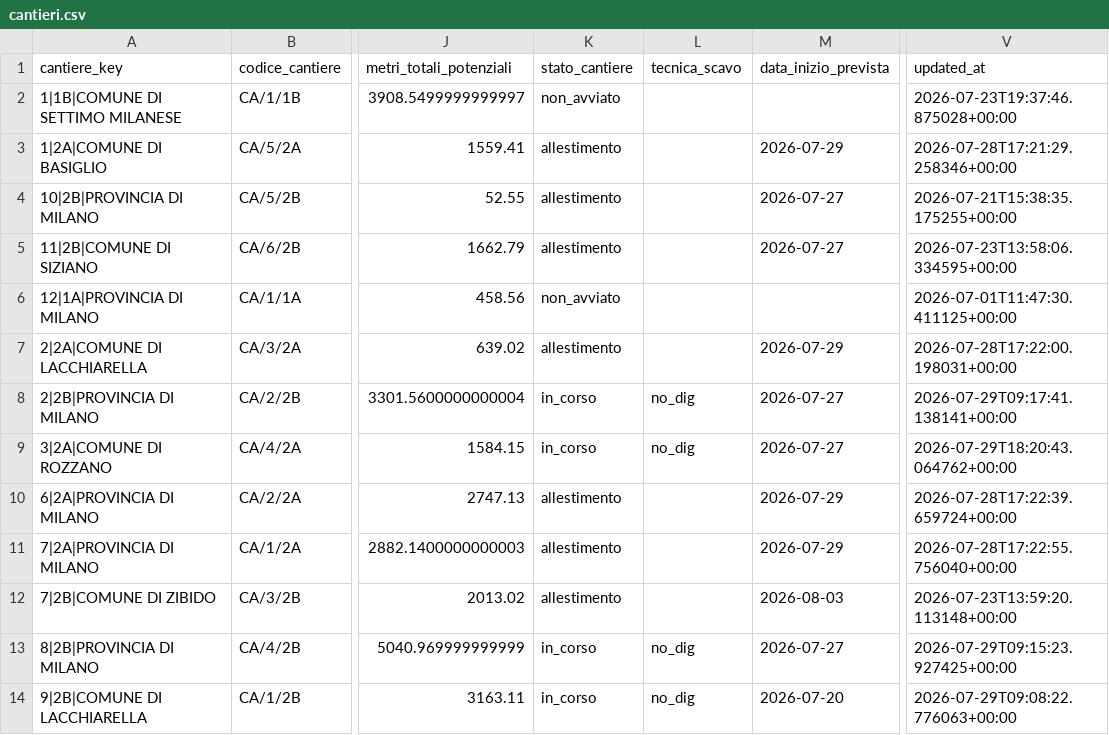
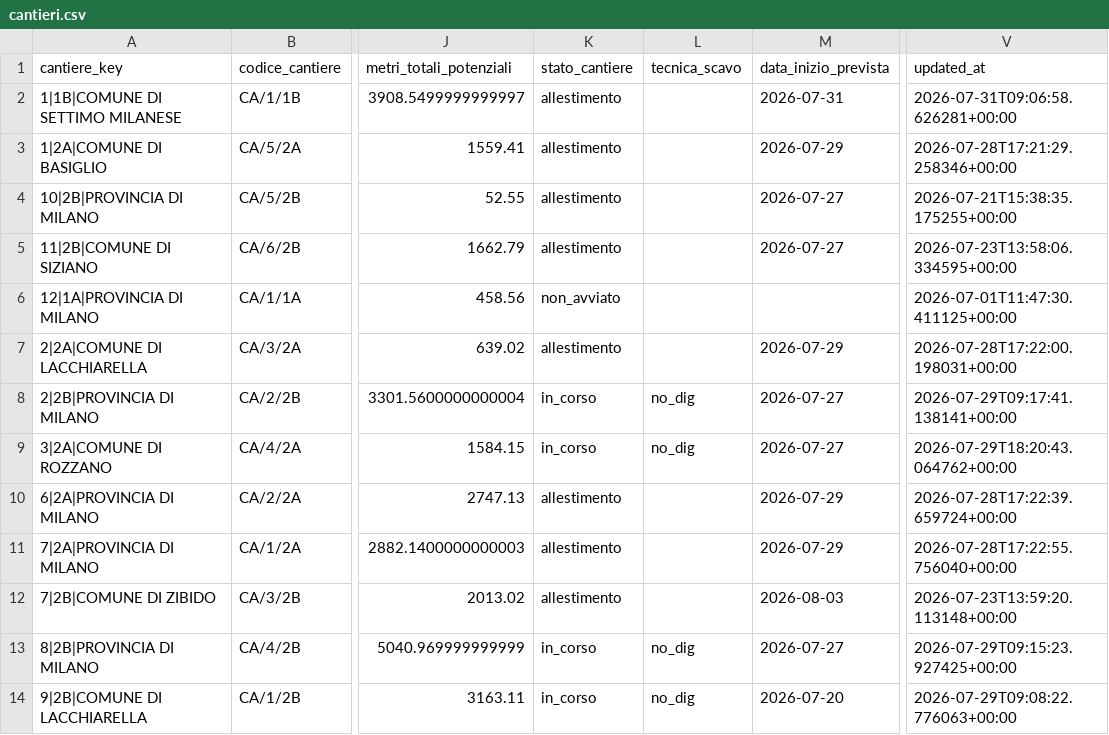
Before and after one commit to ENRI-RDS/dashboard, a CSV file: cantieri.csv, drawn as a sheet; only a part is shown, gaps mark what is left out; the diff names each change by its address in the sheet, - before the commit and + after, or states it on an @@ line.

Commit message:
Auto-update cantieri.csv via approvazione admin [skip ci]

```diff
--- a/cantieri.csv
+++ b/cantieri.csv
-K2 (stato_cantiere): non_avviato
+K2 (stato_cantiere): allestimento
-M2 (data_inizio_prevista): (empty)
+M2 (data_inizio_prevista): 2026-07-31
-V2 (updated_at): 2026-07-23T19:37:46.875028+00:00
+V2 (updated_at): 2026-07-31T09:06:58.626281+00:00
```
